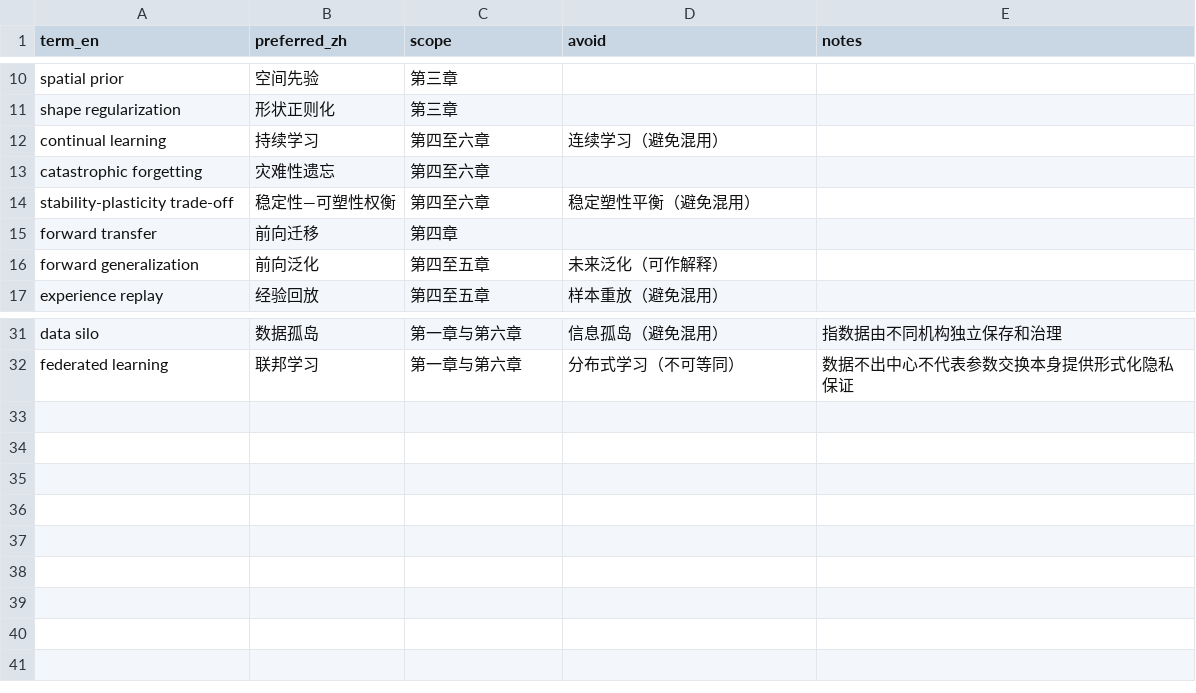
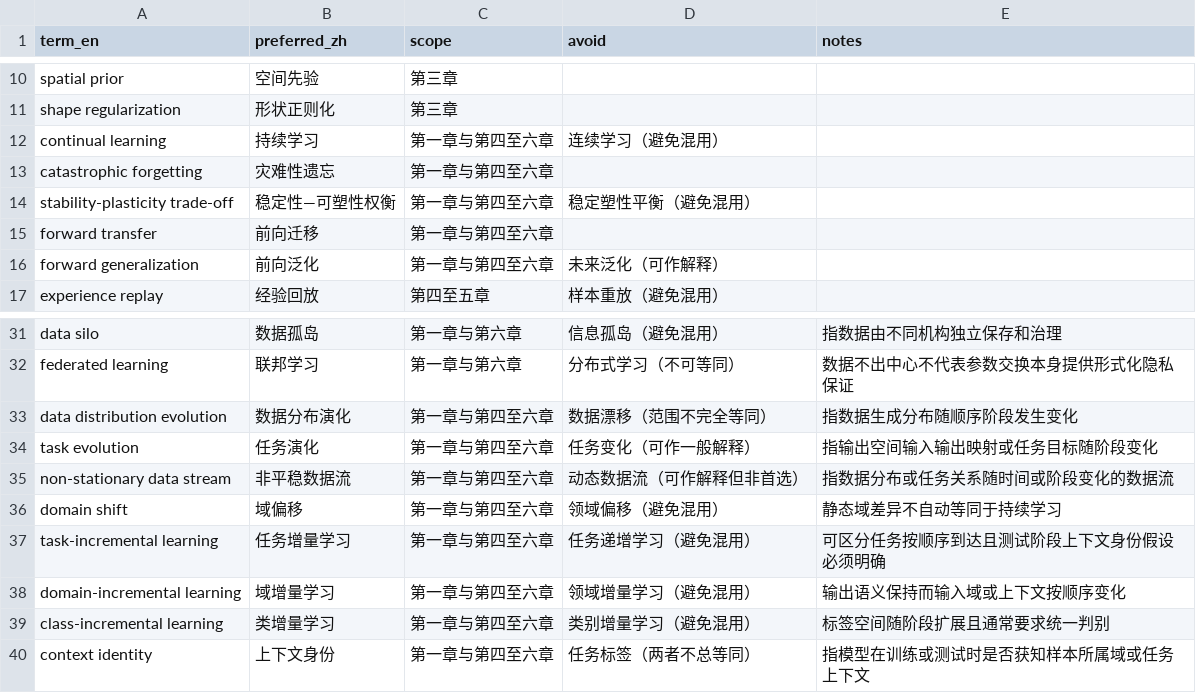
Before and after one commit to DLwbm123/phd-thesis, a CSV file: qa/terminology.csv, drawn as a sheet; only a part is shown, gaps mark what is left out.

```diff
--- a/qa/terminology.csv
+++ b/qa/terminology.csv
@@ -11,7 +11,7 @@ spatial prior,空间先验,第三章,,
 shape regularization,形状正则化,第三章,,
-continual learning,持续学习,第四至六章,连续学习（避免混用）,
-catastrophic forgetting,灾难性遗忘,第四至六章,,
-stability-plasticity trade-off,稳定性—可塑性权衡,第四至六章,稳定塑性平衡（避免混用）,
-forward transfer,前向迁移,第四章,,
-forward generalization,前向泛化,第四至五章,未来泛化（可作解释）,
+continual learning,持续学习,第一章与第四至六章,连续学习（避免混用）,
+catastrophic forgetting,灾难性遗忘,第一章与第四至六章,,
+stability-plasticity trade-off,稳定性—可塑性权衡,第一章与第四至六章,稳定塑性平衡（避免混用）,
+forward transfer,前向迁移,第一章与第四至六章,,
+forward generalization,前向泛化,第一章与第四至六章,未来泛化（可作解释）,
 experience replay,经验回放,第四至五章,样本重放（避免混用）,
@@ -32 +32,9 @@ data silo,数据孤岛,第一章与第六章,信息孤岛（避免混用）,指
 federated learning,联邦学习,第一章与第六章,分布式学习（不可等同）,数据不出中心不代表参数交换本身提供形式化隐私保证
+data distribution evolution,数据分布演化,第一章与第四至六章,数据漂移（范围不完全等同）,指数据生成分布随顺序阶段发生变化
+task evolution,任务演化,第一章与第四至六章,任务变化（可作一般解释）,指输出空间输入输出映射或任务目标随阶段变化
+non-stationary data stream,非平稳数据流,第一章与第四至六章,动态数据流（可作解释但非首选）,指数据分布或任务关系随时间或阶段变化的数据流
+domain shift,域偏移,第一章与第四至六章,领域偏移（避免混用）,静态域差异不自动等同于持续学习
+task-incremental learning,任务增量学习,第一章与第四至六章,任务递增学习（避免混用）,可区分任务按顺序到达且测试阶段上下文身份假设必须明确
+domain-incremental learning,域增量学习,第一章与第四至六章,领域增量学习（避免混用）,输出语义保持而输入域或上下文按顺序变化
+class-incremental learning,类增量学习,第一章与第四至六章,类别增量学习（避免混用）,标签空间随阶段扩展且通常要求统一判别
+context identity,上下文身份,第一章与第四至六章,任务标签（两者不总等同）,指模型在训练或测试时是否获知样本所属域或任务上下文
```
Also changed, not shown: evidence/claims.csv, qa/chapter_status.csv, 5 other files.
